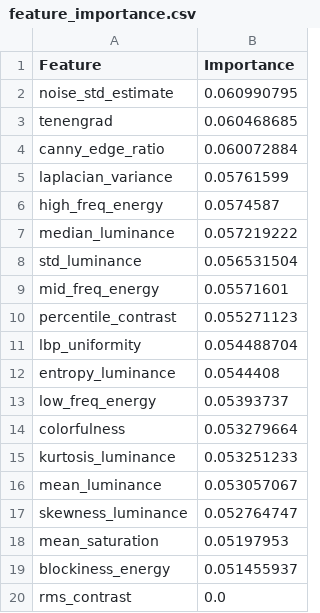
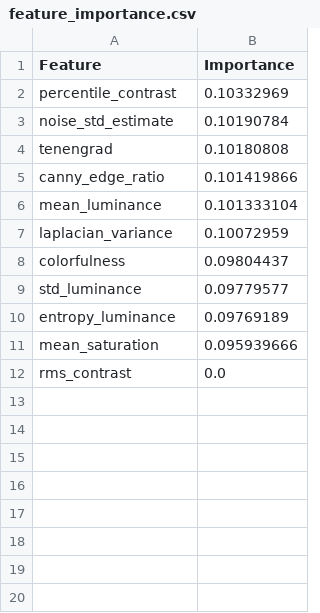
Before and after one commit to aryamaddel/DIQA, a CSV file: feature_importance.csv, drawn as a sheet.

```diff
--- a/feature_importance.csv
+++ b/feature_importance.csv
@@ -1,20 +1,12 @@
 Feature,Importance
-noise_std_estimate,0.060990795
-tenengrad,0.060468685
-canny_edge_ratio,0.060072884
-laplacian_variance,0.05761599
-high_freq_energy,0.0574587
-median_luminance,0.057219222
-std_luminance,0.056531504
-mid_freq_energy,0.05571601
-percentile_contrast,0.055271123
-lbp_uniformity,0.054488704
-entropy_luminance,0.0544408
-low_freq_energy,0.05393737
-colorfulness,0.053279664
-kurtosis_luminance,0.053251233
-mean_luminance,0.053057067
-skewness_luminance,0.052764747
-mean_saturation,0.05197953
-blockiness_energy,0.051455937
+percentile_contrast,0.10332969
+noise_std_estimate,0.10190784
+tenengrad,0.10180808
+canny_edge_ratio,0.101419866
+mean_luminance,0.101333104
+laplacian_variance,0.10072959
+colorfulness,0.09804437
+std_luminance,0.09779577
+entropy_luminance,0.09769189
+mean_saturation,0.095939666
 rms_contrast,0.0
```
Also changed, not shown: evaluation_results.csv, 6 other files.
